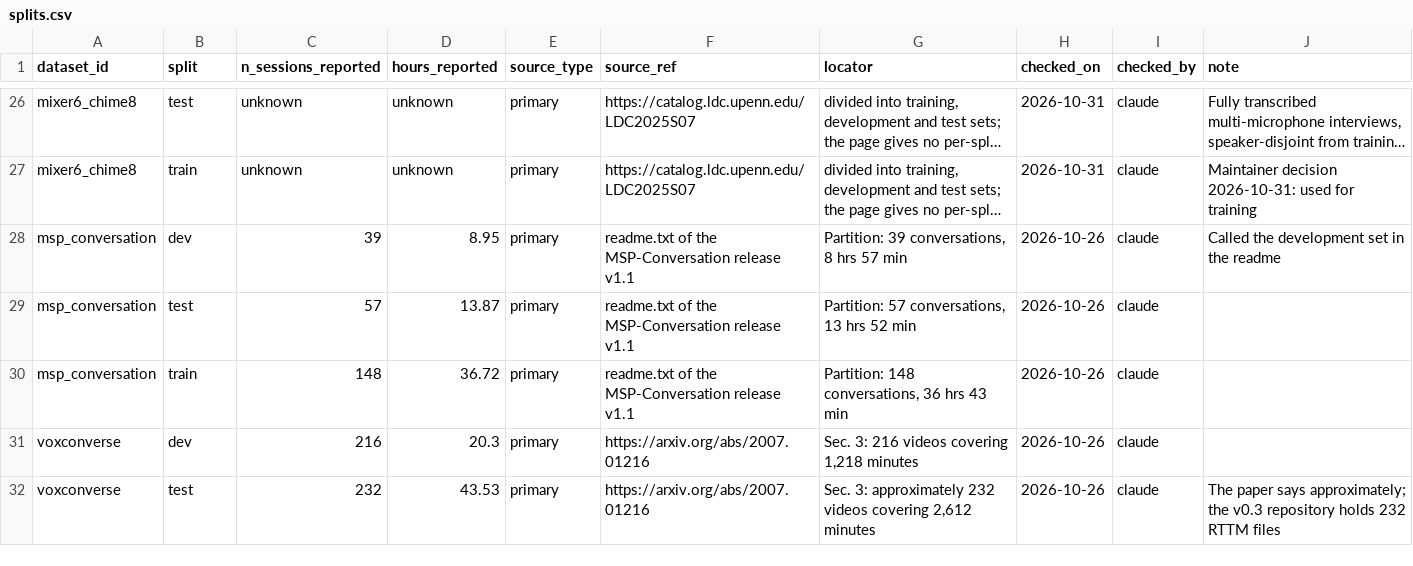
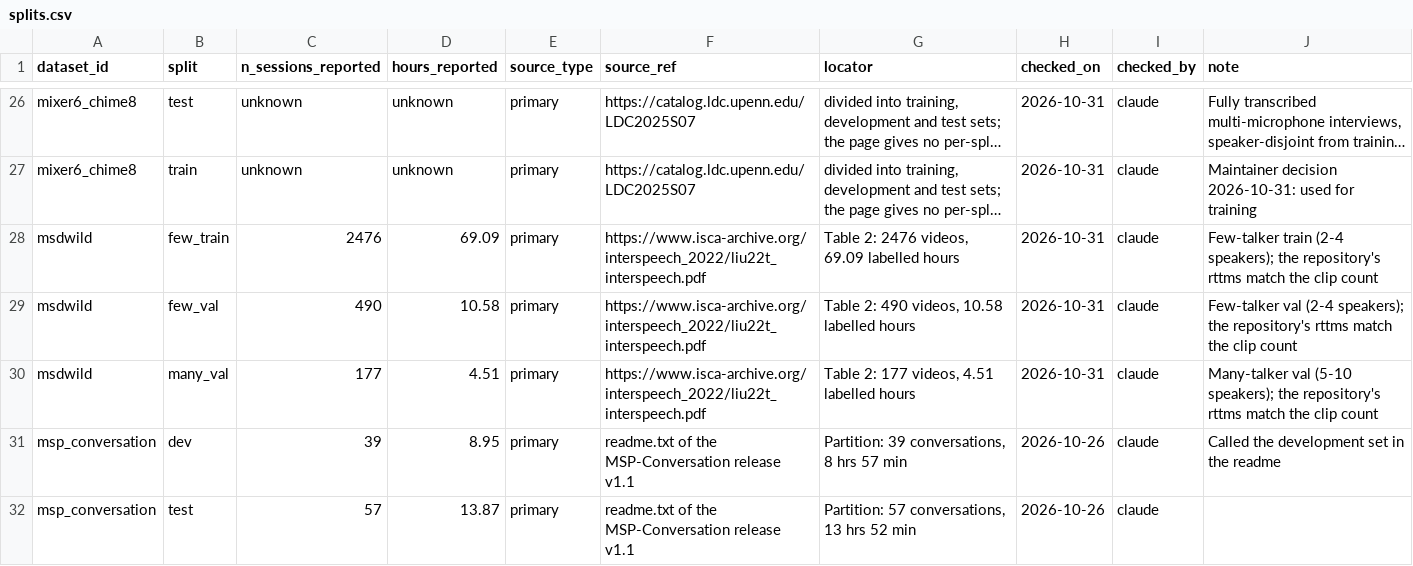
Before and after one commit to KimHaeri/sd_dataset_db, a CSV file: data/splits.csv, drawn as a sheet; only a part is shown, gaps mark what is left out; the shorter side is filled out with more unchanged rows; long unchanged cells end in …; the diff names each change by its address in the sheet, - before the commit and + after, or states it on an @@ line.

```diff
--- a/data/splits.csv
+++ b/data/splits.csv
+row 28: msdwild | few_train | 2476 | 69.09 | primary | https://www.isca-archive.org/interspeech_2022/liu22t_interspeech.pdf | Table 2: 2476 videos, 69.09 labelled hours | 2026-10-31 | claude | Few-talker train (2-4 speakers); the repository's rttms match the clip count
+row 29: msdwild | few_val | 490 | 10.58 | primary | https://www.isca-archive.org/interspeech_2022/liu22t_interspeech.pdf | Table 2: 490 videos, 10.58 labelled hours | 2026-10-31 | claude | Few-talker val (2-4 speakers); the repository's rttms match the clip count
+row 30: msdwild | many_val | 177 | 4.51 | primary | https://www.isca-archive.org/interspeech_2022/liu22t_interspeech.pdf | Table 2: 177 videos, 4.51 labelled hours | 2026-10-31 | claude | Many-talker val (5-10 speakers); the repository's rttms match the clip count
```
Also changed, not shown: data/datasets.csv, data/evidence.csv, 3 other files.
